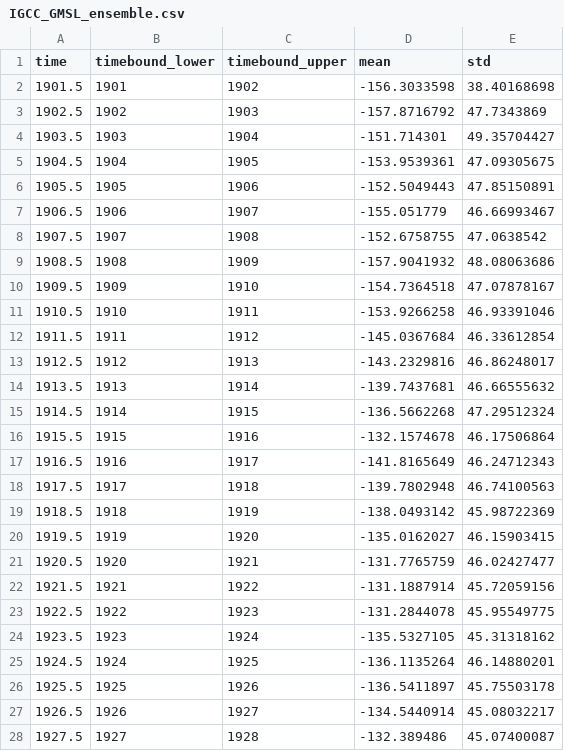
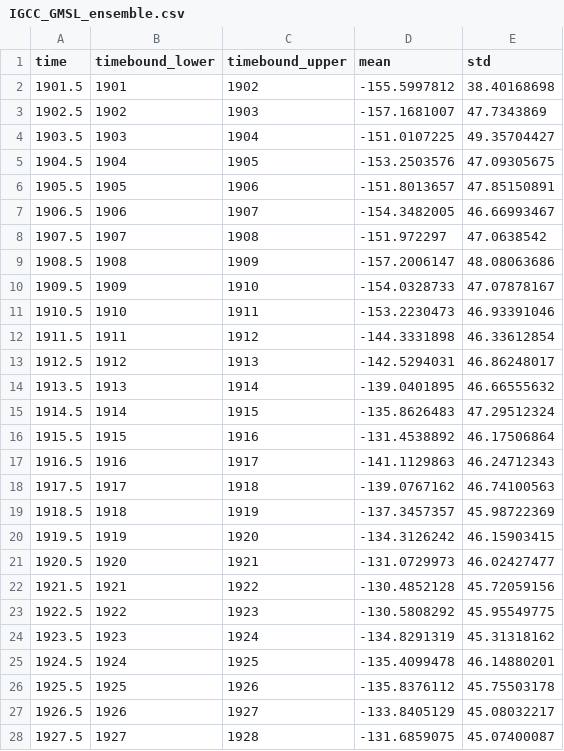
Before and after one commit to ClimateIndicator/data, a CSV file: data/sea_level_rise/IGCC_GMSL_ensemble.csv, drawn as a sheet; only a part is shown; the diff covers the shown part only.

```diff
--- a/data/sea_level_rise/IGCC_GMSL_ensemble.csv
+++ b/data/sea_level_rise/IGCC_GMSL_ensemble.csv
@@ -1,28 +1,28 @@
 time,timebound_lower,timebound_upper,mean,std
-1901.5,1901,1902,-156.3033598,38.40168698
-1902.5,1902,1903,-157.8716792,47.7343869
-1903.5,1903,1904,-151.714301,49.35704427
-1904.5,1904,1905,-153.9539361,47.09305675
-1905.5,1905,1906,-152.5049443,47.85150891
-1906.5,1906,1907,-155.051779,46.66993467
-1907.5,1907,1908,-152.6758755,47.0638542
-1908.5,1908,1909,-157.9041932,48.08063686
-1909.5,1909,1910,-154.7364518,47.07878167
-1910.5,1910,1911,-153.9266258,46.93391046
-1911.5,1911,1912,-145.0367684,46.33612854
-1912.5,1912,1913,-143.2329816,46.86248017
-1913.5,1913,1914,-139.7437681,46.66555632
-1914.5,1914,1915,-136.5662268,47.29512324
-1915.5,1915,1916,-132.1574678,46.17506864
-1916.5,1916,1917,-141.8165649,46.24712343
-1917.5,1917,1918,-139.7802948,46.74100563
-1918.5,1918,1919,-138.0493142,45.98722369
-1919.5,1919,1920,-135.0162027,46.15903415
-1920.5,1920,1921,-131.7765759,46.02427477
-1921.5,1921,1922,-131.1887914,45.72059156
-1922.5,1922,1923,-131.2844078,45.95549775
-1923.5,1923,1924,-135.5327105,45.31318162
-1924.5,1924,1925,-136.1135264,46.14880201
-1925.5,1925,1926,-136.5411897,45.75503178
-1926.5,1926,1927,-134.5440914,45.08032217
-1927.5,1927,1928,-132.389486,45.07400087
+1901.5,1901,1902,-155.5997812,38.40168698
+1902.5,1902,1903,-157.1681007,47.7343869
+1903.5,1903,1904,-151.0107225,49.35704427
+1904.5,1904,1905,-153.2503576,47.09305675
+1905.5,1905,1906,-151.8013657,47.85150891
+1906.5,1906,1907,-154.3482005,46.66993467
+1907.5,1907,1908,-151.972297,47.0638542
+1908.5,1908,1909,-157.2006147,48.08063686
+1909.5,1909,1910,-154.0328733,47.07878167
+1910.5,1910,1911,-153.2230473,46.93391046
+1911.5,1911,1912,-144.3331898,46.33612854
+1912.5,1912,1913,-142.5294031,46.86248017
+1913.5,1913,1914,-139.0401895,46.66555632
+1914.5,1914,1915,-135.8626483,47.29512324
+1915.5,1915,1916,-131.4538892,46.17506864
+1916.5,1916,1917,-141.1129863,46.24712343
+1917.5,1917,1918,-139.0767162,46.74100563
+1918.5,1918,1919,-137.3457357,45.98722369
+1919.5,1919,1920,-134.3126242,46.15903415
+1920.5,1920,1921,-131.0729973,46.02427477
+1921.5,1921,1922,-130.4852128,45.72059156
+1922.5,1922,1923,-130.5808292,45.95549775
+1923.5,1923,1924,-134.8291319,45.31318162
+1924.5,1924,1925,-135.4099478,46.14880201
+1925.5,1925,1926,-135.8376112,45.75503178
+1926.5,1926,1927,-133.8405129,45.08032217
+1927.5,1927,1928,-131.6859075,45.07400087
```
Also changed, not shown: 1 added row and 129 edited cells elsewhere in this file, data/sea_level_rise/altimetry_ens.csv, data/sea_level_rise/altimetry_indiv_estimates.csv.
